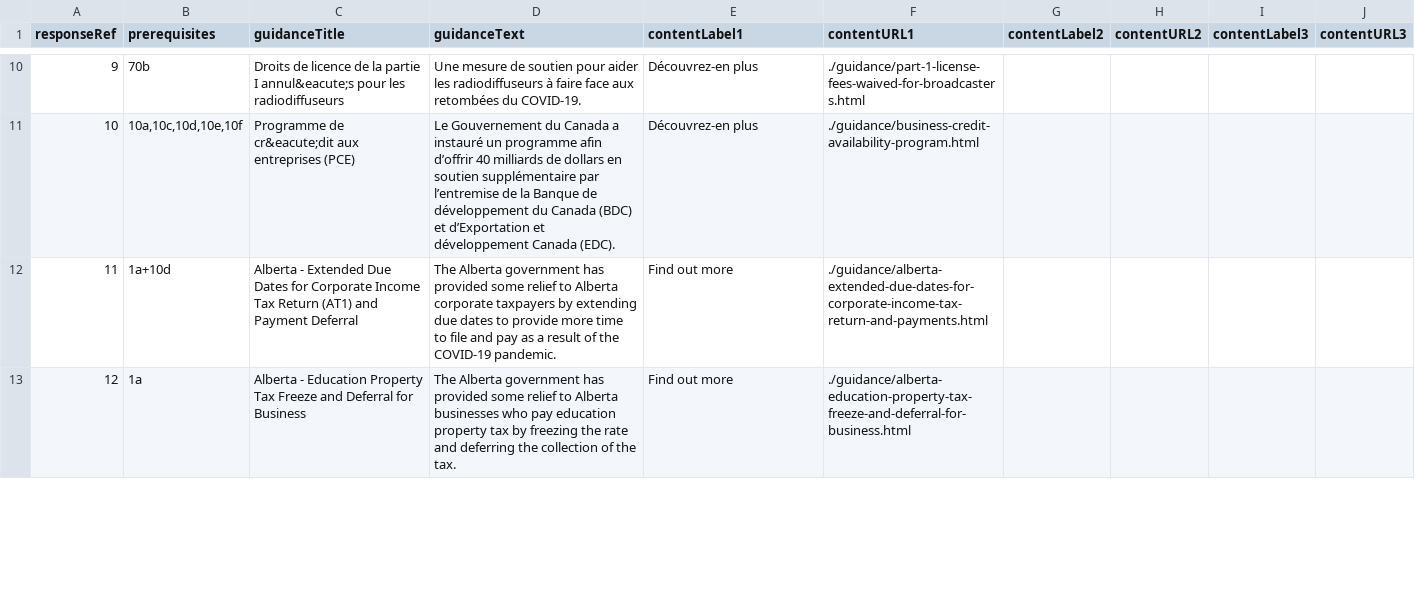
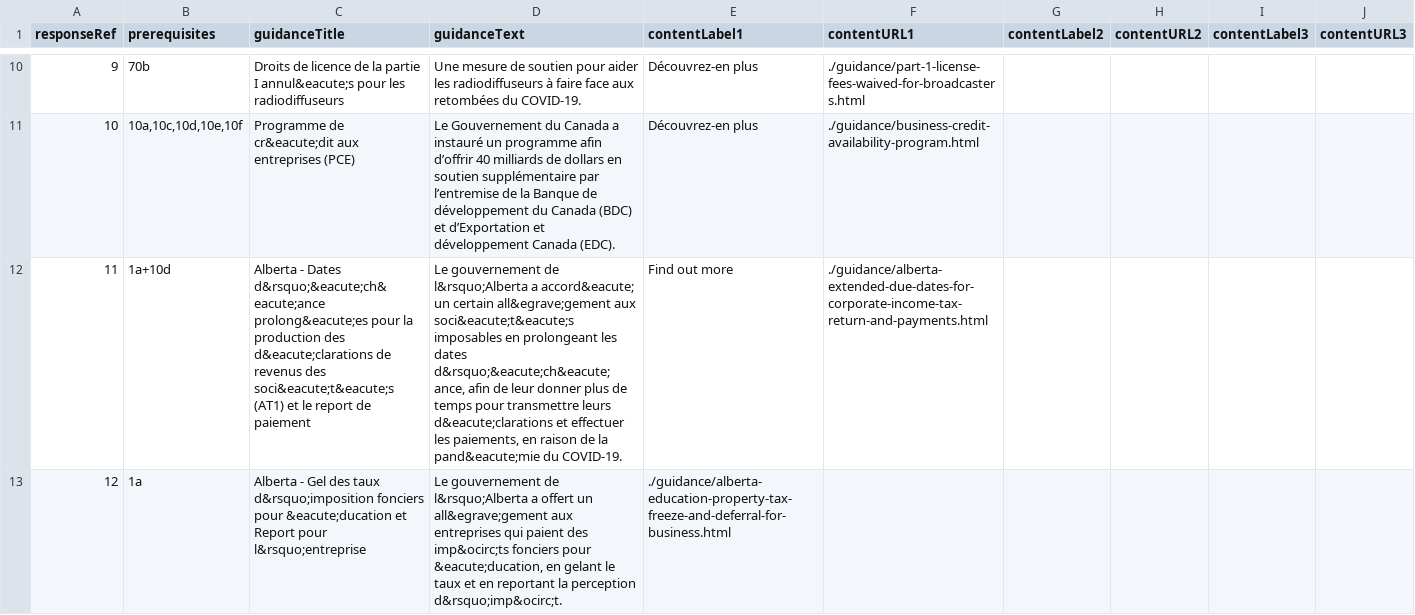
Before and after one commit to wonda05/covid19-business-support-finder-FR, a CSV file: static/data/responses.csv, drawn as a sheet; only a part is shown, gaps mark what is left out; the diff covers the shown part only; the diff names each change by its address in the sheet, - before the commit and + after, or states it on an @@ line.

Commit message:
added translation for alberta titles

```diff
--- a/static/data/responses.csv
+++ b/static/data/responses.csv
-C12 (guidanceTitle): Alberta - Extended Due Dates for Corporate Income Tax Return (AT1) and Payment Deferral
+C12 (guidanceTitle): Alberta - Dates d&rsquo;&eacute;ch&eacute;ance prolong&eacute;es pour la production des d&eacute;clarations de revenus des soci&eacute;t&eacute;s (AT1) et le report de paiement
-D12 (guidanceText): The Alberta government has provided some relief to Alberta corporate taxpayers by extending due dates to provide more time to file and pay as a result of the COVID-19 pandemic.
+D12 (guidanceText): Le gouvernement de l&rsquo;Alberta a accord&eacute; un certain all&egrave;gement aux soci&eacute;t&eacute;s imposables en prolongeant les dates d&rsquo;&eacute;ch&eacute;ance, afin de leur donner plus de temps pour transmettre leurs d&eacute;clarations et effectuer les paiements, en raison de la pand&eacute;mie du COVID-19.
-C13 (guidanceTitle): Alberta - Education Property Tax Freeze and Deferral for Business
+C13 (guidanceTitle): Alberta - Gel des taux d&rsquo;imposition fonciers pour &eacute;ducation et Report pour l&rsquo;entreprise
-D13 (guidanceText): The Alberta government has provided some relief to Alberta businesses who pay education property tax by freezing the rate and deferring the collection of the tax.
+D13 (guidanceText): Le gouvernement de l&rsquo;Alberta a offert un all&egrave;gement aux entreprises qui paient des imp&ocirc;ts fonciers pour &eacute;ducation, en gelant le taux et en reportant la perception d&rsquo;imp&ocirc;t.
-E13 (contentLabel1): Find out more
+E13 (contentLabel1): ./guidance/alberta-education-property-tax-freeze-and-deferral-for-business.html
-F13 (contentURL1): ./guidance/alberta-education-property-tax-freeze-and-deferral-for-business.html
+F13 (contentURL1): (empty)
```
Also changed, not shown: 4 edited cells elsewhere in this file.
